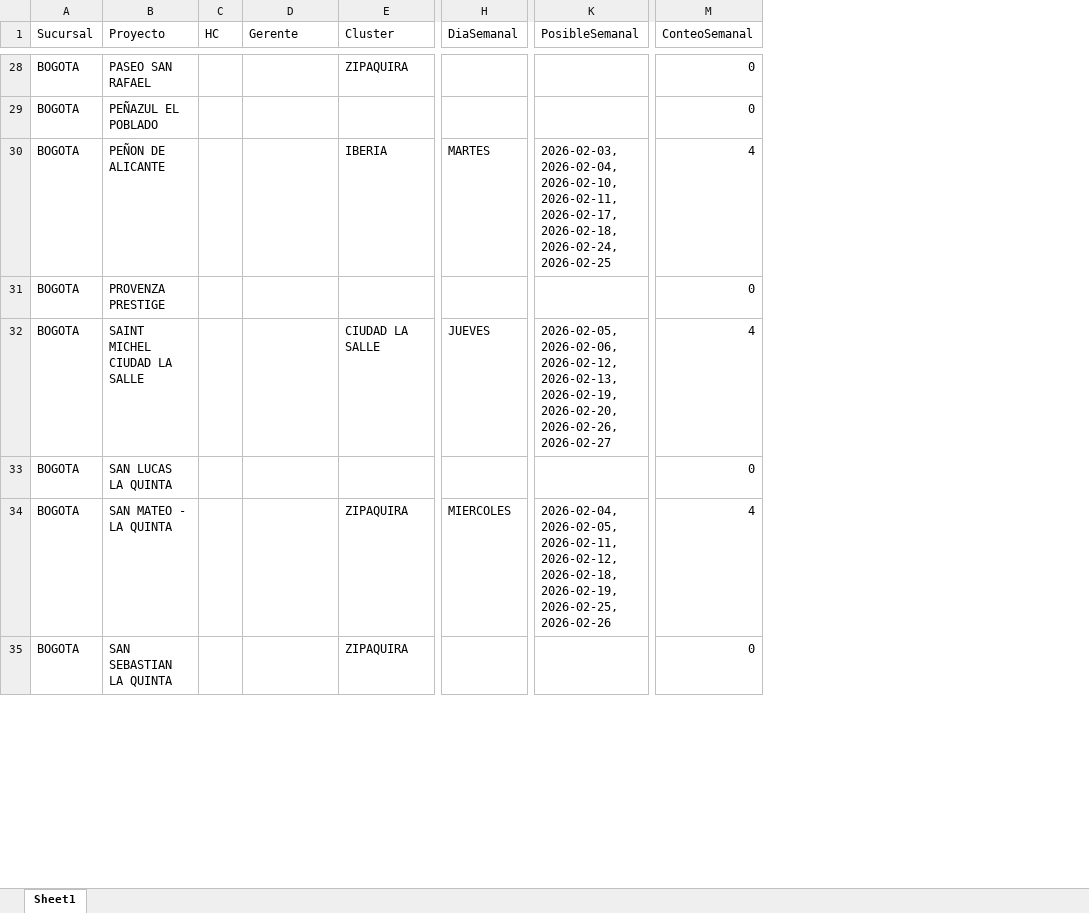
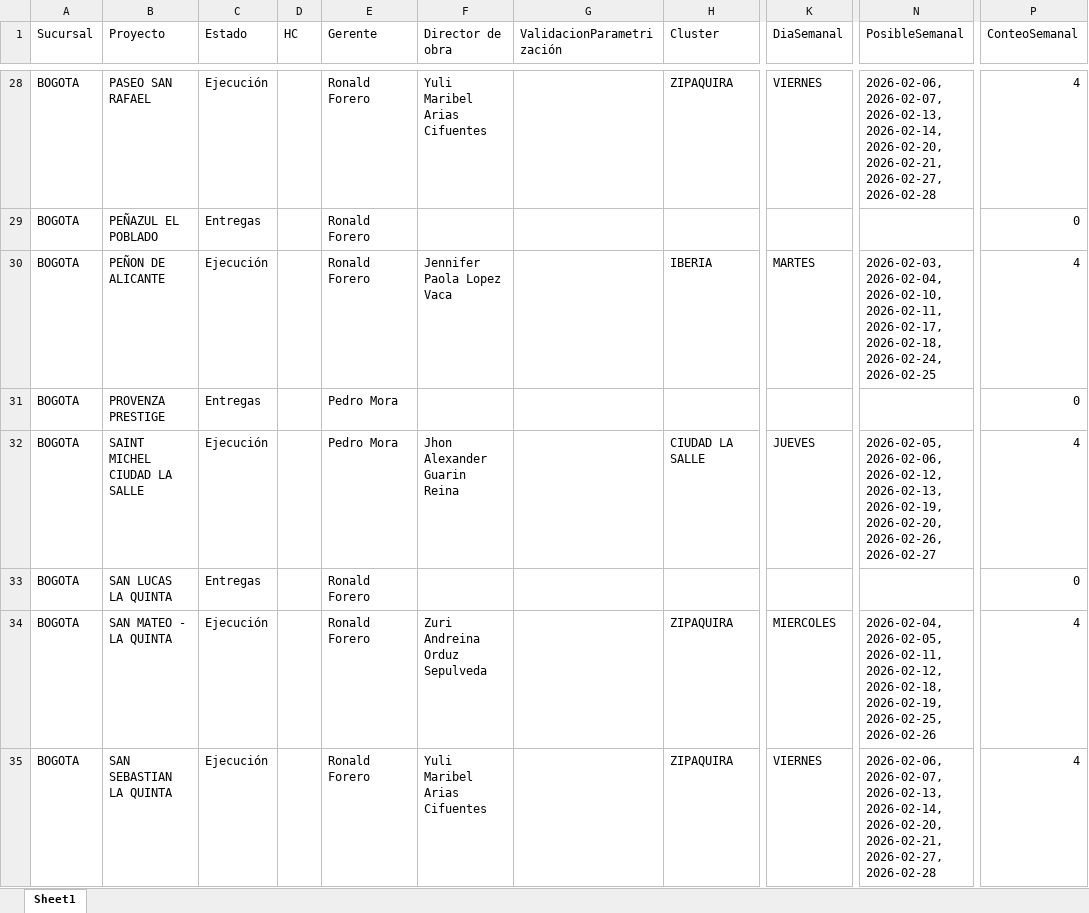
Before and after one commit to proyectosleanmarval-dev/SeguimientoMadurezCumplimientoActas, an Excel workbook: output/calendario_teorico.xlsx, sheet Sheet1, drawn as a sheet; only a part is shown, gaps mark what is left out; values as stored, in another font and other column widths than the file's, no borders; addresses are those after the commit; the diff covers the shown part only; the diff names each change by its address in the sheet, - before the commit and + after, or states it on an @@ line.

```diff
--- a/output/calendario_teorico.xlsx (sheet Sheet1)
+++ b/output/calendario_teorico.xlsx (sheet Sheet1)
+column C (Estado), rows 28-35: Ejecución | Entregas | Ejecución | Entregas | Ejecución | Entregas | Ejecución | Ejecución
+column F (Director de obra), rows 28-35: Yuli Maribel Arias Cifuentes |  | Jennifer Paola Lopez Vaca |  | Jhon Alexander Guarin Reina |  | Zuri Andreina Orduz Sepulveda | Yuli Maribel Arias Cifuentes
+column G (ValidacionParametrización), empty
-E28:E30 (Gerente): (empty)
+E28:E30 (Gerente): Ronald Forero
-K28 (DiaSemanal): (empty)
+K28 (DiaSemanal): VIERNES
-N28 (PosibleSemanal): (empty)
+N28 (PosibleSemanal): 2026-02-06, 2026-02-07, 2026-02-13, 2026-02-14, 2026-02-20, 2026-02-21, 2026-02-27, 2026-02-28
-P28 (ConteoSemanal): 0
+P28 (ConteoSemanal): 4
-E31:E32 (Gerente): (empty)
+E31:E32 (Gerente): Pedro Mora
-E33:E35 (Gerente): (empty)
+E33:E35 (Gerente): Ronald Forero
-K35 (DiaSemanal): (empty)
+K35 (DiaSemanal): VIERNES
-N35 (PosibleSemanal): (empty)
+N35 (PosibleSemanal): 2026-02-06, 2026-02-07, 2026-02-13, 2026-02-14, 2026-02-20, 2026-02-21, 2026-02-27, 2026-02-28
-P35 (ConteoSemanal): 0
+P35 (ConteoSemanal): 4
```
Also changed, not shown: 1 removed row and 54 edited cells elsewhere in this sheet, output/calendario_comparado.xlsx, output/calendario_real.xlsx.
